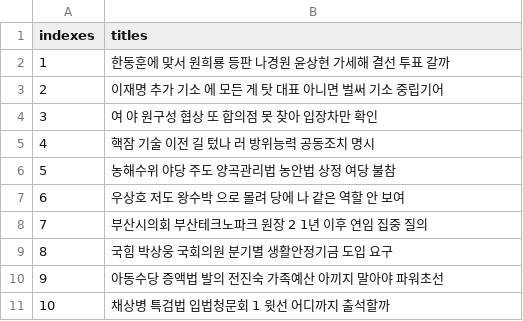
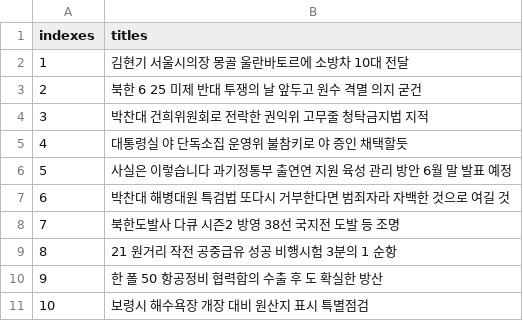
Before and after one commit to H-wooks/KITA_2024, a CSV file: M3_분석라이브러리/06_Crawling/articles.csv, drawn as a sheet.

```diff
--- a/M3_분석라이브러리/06_Crawling/articles.csv
+++ b/M3_분석라이브러리/06_Crawling/articles.csv
@@ -1,11 +1,11 @@
 indexes,titles
-1,한동훈에 맞서 원희룡 등판 나경원 윤상현 가세해 결선 투표 갈까
-2,이재명 추가 기소 에 모든 게 탓 대표 아니면 벌써 기소 중립기어
-3,여 야 원구성 협상 또 합의점 못 찾아 입장차만 확인
-4,핵잠 기술 이전 길 텄나 러 방위능력 공동조치 명시
-5,농해수위 야당 주도 양곡관리법 농안법 상정 여당 불참
-6,우상호 저도 왕수박 으로 몰려 당에 나 같은 역할 안 보여
-7,부산시의회 부산테크노파크 원장 2 1년 이후 연임 집중 질의
-8,국힘 박상웅 국회의원 분기별 생활안정기금 도입 요구
-9,아동수당 증액법 발의 전진숙 가족예산 아끼지 말아야 파워초선
-10,채상병 특검법 입법청문회 1 윗선 어디까지 출석할까
+1,김현기 서울시의장 몽골 울란바토르에 소방차 10대 전달
+2,북한 6 25 미제 반대 투쟁의 날 앞두고 원수 격멸 의지 굳건
+3,박찬대 건희위원회로 전락한 권익위 고무줄 청탁금지법 지적
+4,대통령실 야 단독소집 운영위 불참키로 야 증인 채택할듯
+5,사실은 이렇습니다 과기정통부 출연연 지원 육성 관리 방안 6월 말 발표 예정
+6,박찬대 해병대원 특검법 또다시 거부한다면 범죄자라 자백한 것으로 여길 것
+7,북한도발사 다큐 시즌2 방영 38선 국지전 도발 등 조명
+8,21 원거리 작전 공중급유 성공 비행시험 3분의 1 순항
+9,한 폴 50 항공정비 협력합의 수출 후 도 확실한 방산
+10,보령시 해수욕장 개장 대비 원산지 표시 특별점검
```
Also changed, not shown: 14 other files.
